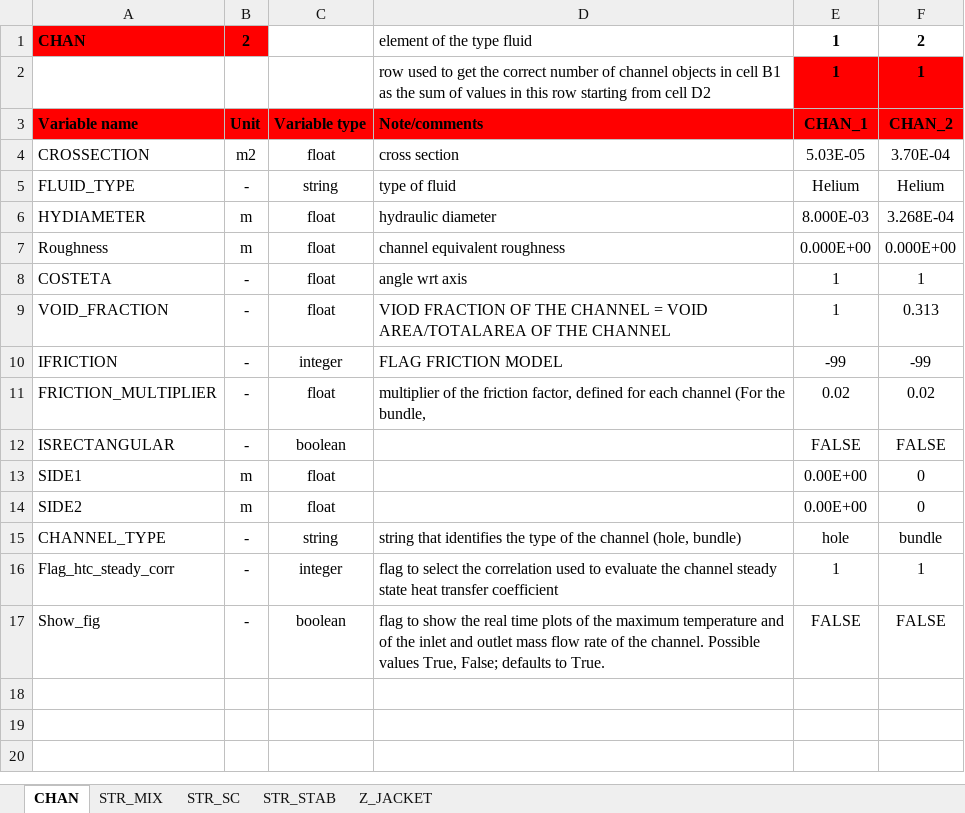
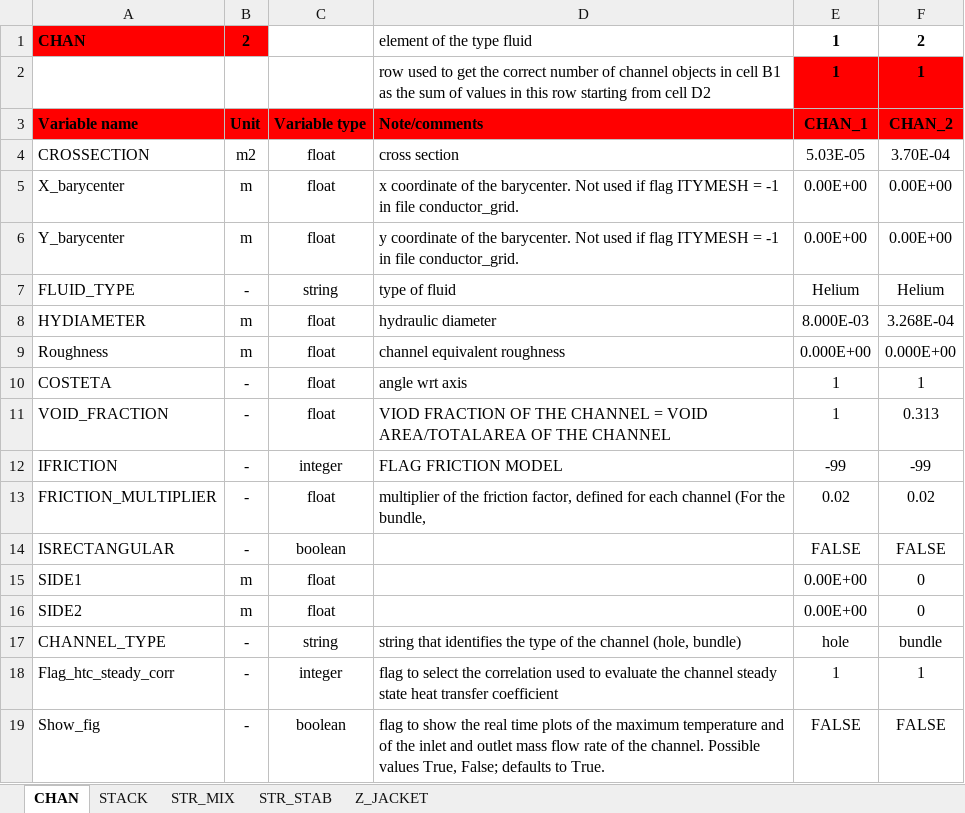
Before and after one commit to MAHTEP/OPENSC2, an Excel workbook: TDD_examples/CASE_1_ITER_like_LTS/conductor_1_input.xlsx, sheet CHAN, drawn as a sheet; values as stored, in another font and other column widths than the file's, no borders; the diff names each change by its address in the sheet, - before the commit and + after, or states it on an @@ line.

Commit message:
chore: update input file of TDD case1 to last version
Updated input files used to run the test case 1 for the TDD to the last version already available in folder ..\source_code\input_files\input_file_template.

modified:   ../TDD_examples/CASE_1_ITER_like_LTS/conductor_1_coupling.xlsx
modified:   ../TDD_examples/CASE_1_ITER_like_LTS/conductor_1_input.xlsx
modified:   ../TDD_examples/CASE_1_ITER_like_LTS/conductor_1_operation.xlsx
modified:   ../TDD_examples/CASE_1_ITER_like_LTS/conductor_definition.xlsx
modified:   ../TDD_examples/CASE_1_ITER_like_LTS/conductor_diagnostic.xlsx
modified:   ../TDD_examples/CASE_1_ITER_like_LTS/conductor_grid.xlsx
modified:   ../TDD_examples/CASE_1_ITER_like_LTS/environment_input.xlsx
modified:   ../TDD_examples/CASE_1_ITER_like_LTS/transitory_input.xlsx

```diff
--- a/TDD_examples/CASE_1_ITER_like_LTS/conductor_1_input.xlsx (sheet CHAN)
+++ b/TDD_examples/CASE_1_ITER_like_LTS/conductor_1_input.xlsx (sheet CHAN)
-sheet tab: STR_SC
+sheet tab: STACK
@@ sheet tab order changed: CHAN | STACK | STR_MIX | STR_STAB | Z_JACKET @@
+row 5: X_barycenter | m | float | x coordinate of the barycenter. Not used if flag ITYMESH = -1 in file conductor_grid. | 0.00E+00 | 0.00E+00
+row 6: Y_barycenter | m | float | y coordinate of the barycenter. Not used if flag ITYMESH = -1 in file conductor_grid. | 0.00E+00 | 0.00E+00
```
Also changed, not shown: sheet STACK, sheet STR_MIX, sheet Z_JACKET, sheet STR_STAB, formulas that keep their value, TDD_examples/CASE_1_ITER_like_LTS/conductor_1_coupling.xlsx, TDD_examples/CASE_1_ITER_like_LTS/conductor_1_operation.xlsx, 5 other files.
